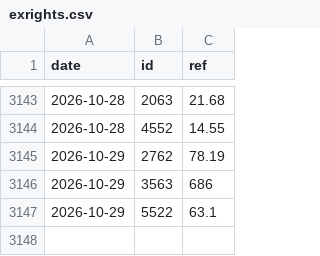
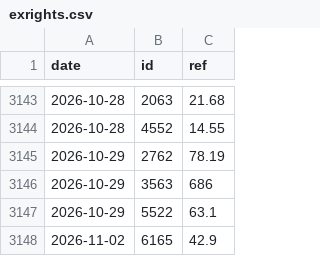
Before and after one commit to user01ju/twse_website, a CSV file: data/exrights.csv, drawn as a sheet; only a part is shown, gaps mark what is left out; the diff names each change by its address in the sheet, - before the commit and + after, or states it on an @@ line.

```diff
--- a/data/exrights.csv
+++ b/data/exrights.csv
+row 3148: 2026-11-02 | 6165 | 42.9
```
Also changed, not shown: 9 other files.
